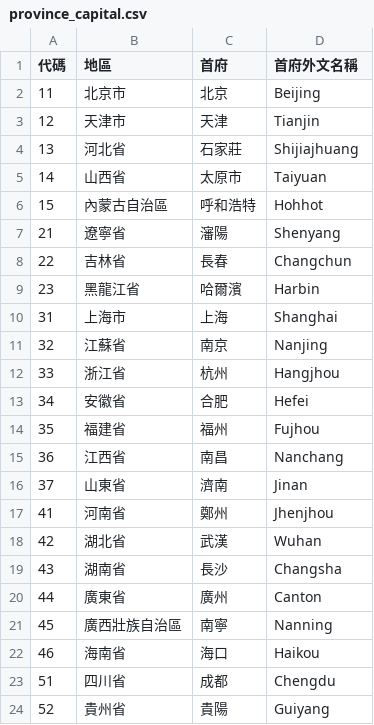
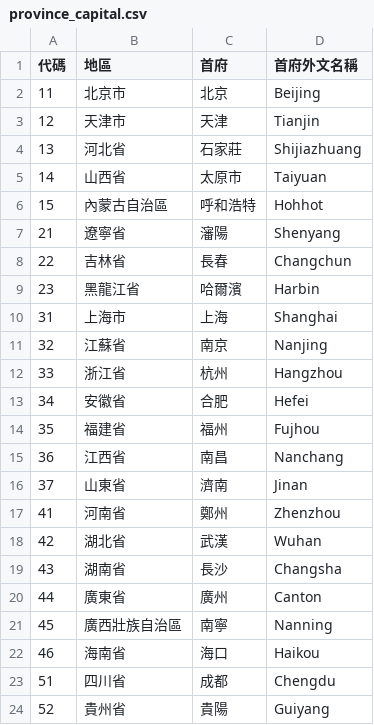
Before and after one commit to phlinhng/Putong-Hua-Pinyin, a CSV file: place/list/china/province_capital.csv, drawn as a sheet; only a part is shown.

Commit message:
Update province_capital.csv

```diff
--- a/place/list/china/province_capital.csv
+++ b/place/list/china/province_capital.csv
@@ -3,3 +3,3 @@
 12,天津市,天津,Tianjin
-13,河北省,石家莊,Shijiajhuang
+13,河北省,石家莊,Shijiazhuang
 14,山西省,太原市,Taiyuan
@@ -11,3 +11,3 @@
 32,江蘇省,南京,Nanjing
-33,浙江省,杭州,Hangjhou
+33,浙江省,杭州,Hangzhou
 34,安徽省,合肥,Hefei
@@ -16,3 +16,3 @@
 37,山東省,濟南,Jinan
-41,河南省,鄭州,Jhenjhou
+41,河南省,鄭州,Zhenzhou
 42,湖北省,武漢,Wuhan
```
